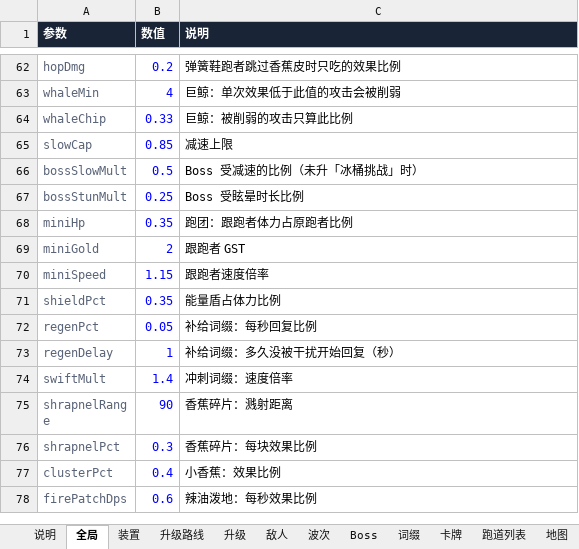
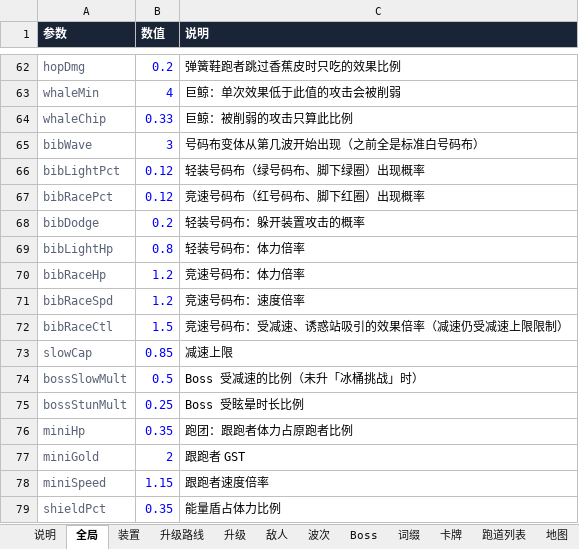
Before and after one commit to fatherofnoah42-pixel/blast-track, an Excel workbook: config/blast-track-config.xlsx, sheet 全局, drawn as a sheet; only a part is shown, gaps mark what is left out; the shorter side is filled out with more unchanged rows; values as stored, in another font and other column widths than the file's, no borders; the diff names each change by its address in the sheet, - before the commit and + after, or states it on an @@ line.

```diff
--- a/config/blast-track-config.xlsx (sheet 全局)
+++ b/config/blast-track-config.xlsx (sheet 全局)
+row 65: bibWave | 3 | 号码布变体从第几波开始出现（之前全是标准白号码布）
+row 66: bibLightPct | 0.12 | 轻装号码布（绿号码布、脚下绿圈）出现概率
+row 67: bibRacePct | 0.12 | 竞速号码布（红号码布、脚下红圈）出现概率
+row 68: bibDodge | 0.2 | 轻装号码布：躲开装置攻击的概率
+row 69: bibLightHp | 0.8 | 轻装号码布：体力倍率
+row 70: bibRaceHp | 1.2 | 竞速号码布：体力倍率
+row 71: bibRaceSpd | 1.2 | 竞速号码布：速度倍率
+row 72: bibRaceCtl | 1.5 | 竞速号码布：受减速、诱惑站吸引的效果倍率（减速仍受减速上限限制）
```
Also changed, not shown: sheet 界面文字, 8 other files.
